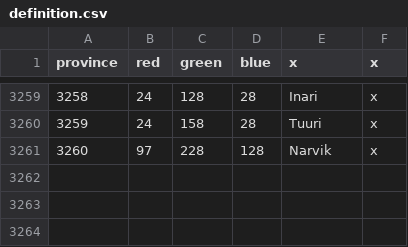
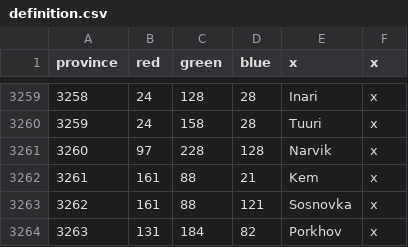
Before and after one commit to artyom-kuznetsov/BDSM_Mod-Victoria2, a CSV file: STAHL_MOD/map/definition.csv, drawn as a sheet; only a part is shown, gaps mark what is left out; the diff names each change by its address in the sheet, - before the commit and + after, or states it on an @@ line.

```diff
--- a/STAHL_MOD/map/definition.csv
+++ b/STAHL_MOD/map/definition.csv
+row 3262: 3261 | 161 | 88 | 21 | Kem | x
+row 3263: 3262 | 161 | 88 | 121 | Sosnovka | x
+row 3264: 3263 | 131 | 184 | 82 | Porkhov | x
```
Also changed, not shown: STAHL_MOD/localisation/text.csv, 37 other files.
